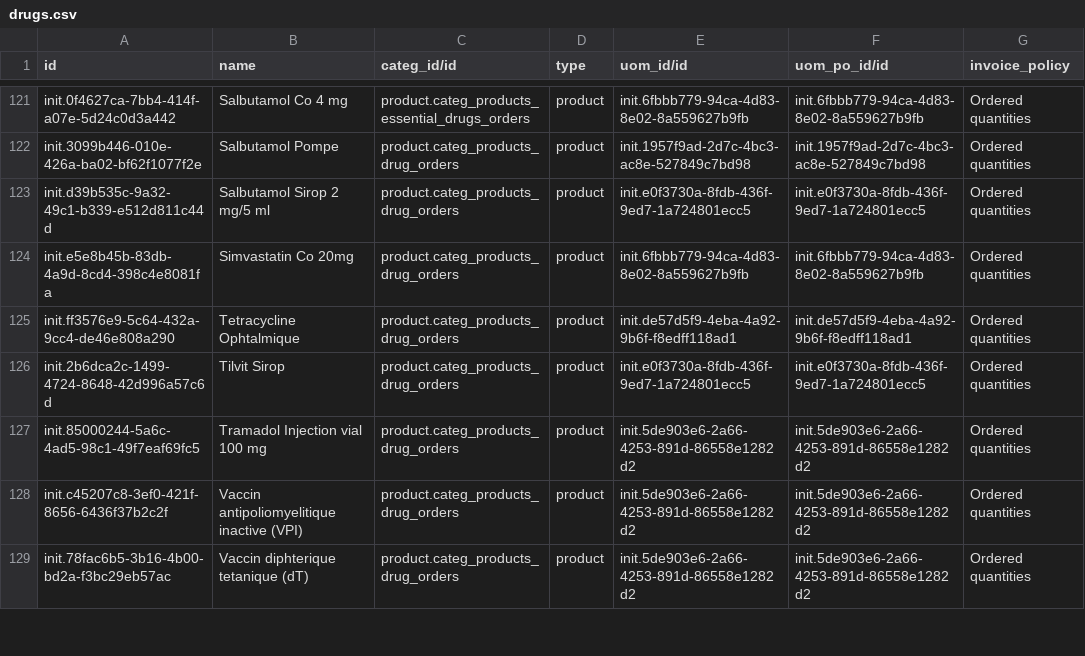
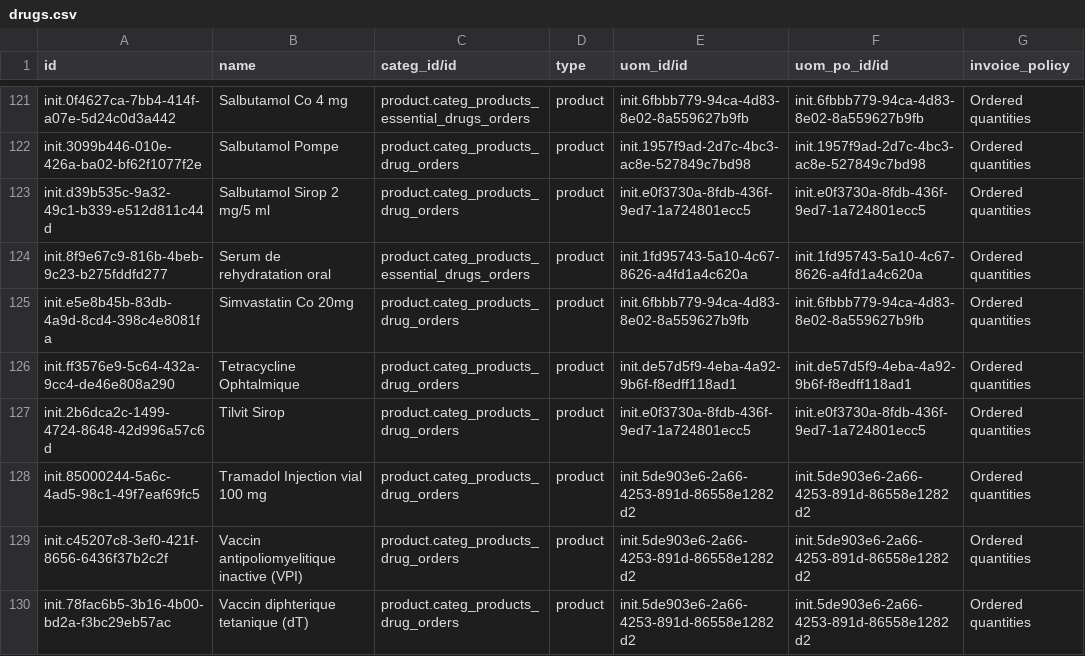
Before and after one commit to mekomsolutions/bahmni-distro-c2c, a CSV file: configs/odoo/initializer/product_variant/drugs.csv, drawn as a sheet; only a part is shown, gaps mark what is left out.

Commit message:
C2C-382: Revert changes to Sérum de rehydratation oral

```diff
--- a/configs/odoo/initializer/product_variant/drugs.csv
+++ b/configs/odoo/initializer/product_variant/drugs.csv
@@ -123,2 +123,3 @@ init.3099b446-010e-426a-ba02-bf62f1077f2e,Salbutamol Pompe,product.categ_product
 init.d39b535c-9a32-49c1-b339-e512d811c44d,Salbutamol Sirop 2 mg/5 ml,product.categ_products_drug_orders,product,init.e0f3730a-8fdb-436f-9ed7-1a724801ecc5,init.e0f3730a-8fdb-436f-9ed7-1a724801ecc5,Ordered quantities
+init.8f9e67c9-816b-4beb-9c23-b275fddfd277,Serum de rehydratation oral,product.categ_products_essential_drugs_orders,product,init.1fd95743-5a10-4c67-8626-a4fd1a4c620a,init.1fd95743-5a10-4c67-8626-a4fd1a4c620a,Ordered quantities
 init.e5e8b45b-83db-4a9d-8cd4-398c4e8081fa,Simvastatin Co 20mg,product.categ_products_drug_orders,product,init.6fbbb779-94ca-4d83-8e02-8a559627b9fb,init.6fbbb779-94ca-4d83-8e02-8a559627b9fb,Ordered quantities
```
Also changed, not shown: configs/openmrs/initializer/drugs/drugs.csv.
